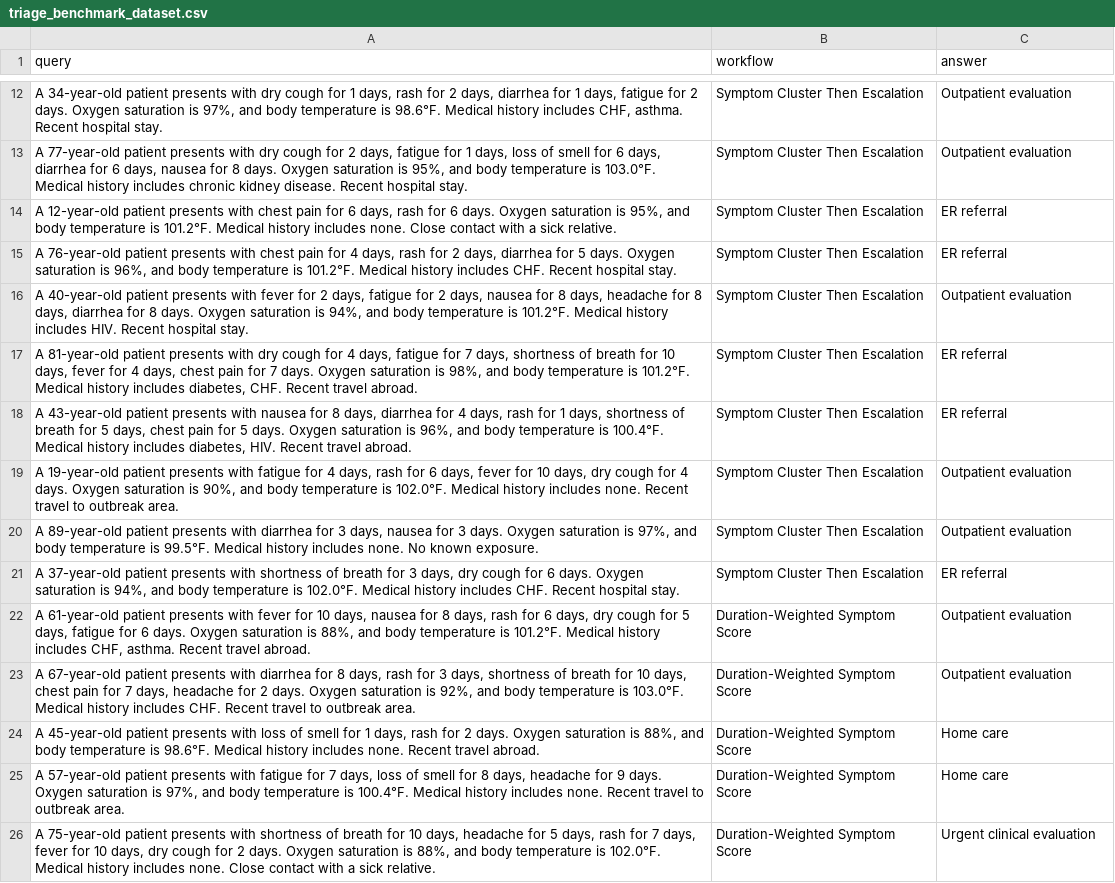
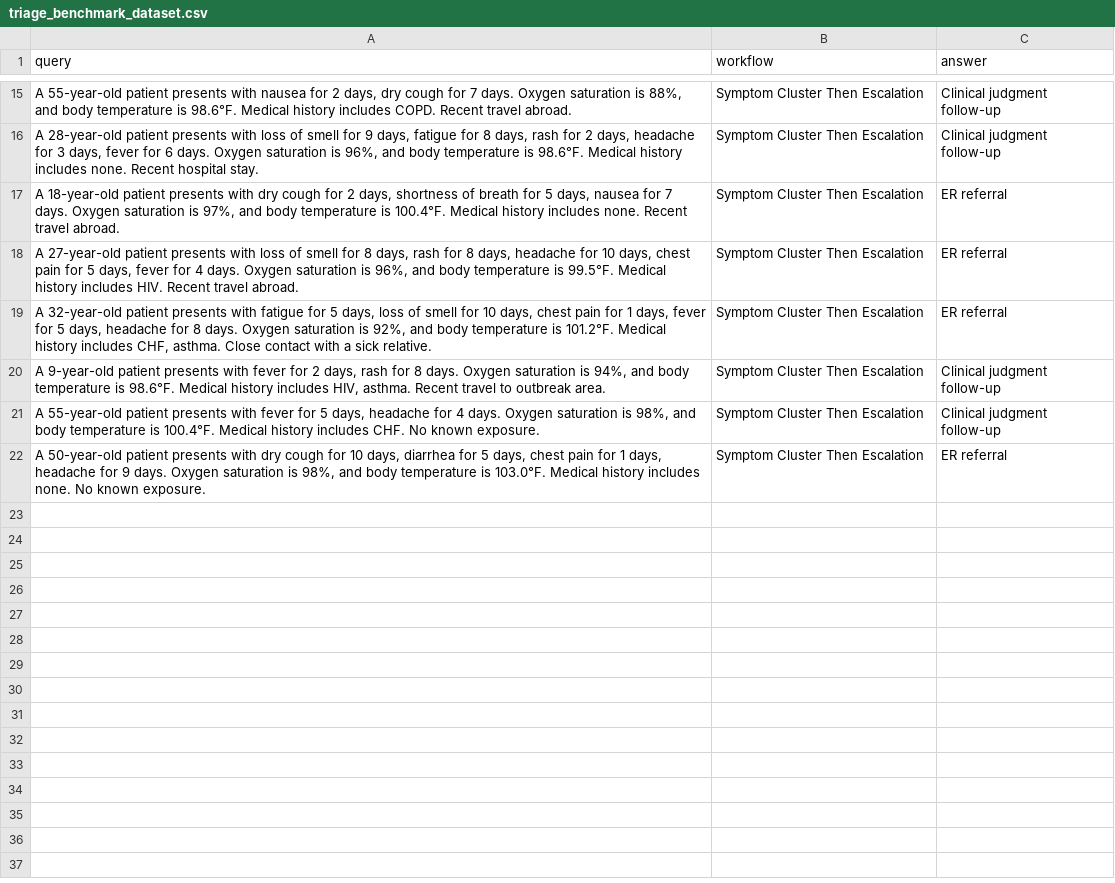
Before and after one commit to jimmy-academia/dev-knot, a CSV file: data/healthcare/triage_benchmark_dataset.csv, drawn as a sheet; only a part is shown, gaps mark what is left out; removed rows and columns are numbered as before the commit, all else as after; the diff covers the shown part only; the diff names each change by its address in the sheet, - before the commit and + after, or states it on an @@ line.

```diff
--- a/data/healthcare/triage_benchmark_dataset.csv
+++ b/data/healthcare/triage_benchmark_dataset.csv
-A15 (query): A 34-year-old patient presents with dry cough for 1 days, rash for 2 days, diarrhea for 1 days, fatigue for 2 days. Oxygen saturation is 97%, and body temperature is 98.6°F. Medical history includes CHF, asthma. Recent hospital stay.
+A15 (query): A 55-year-old patient presents with nausea for 2 days, dry cough for 7 days. Oxygen saturation is 88%, and body temperature is 98.6°F. Medical history includes COPD. Recent travel abroad.
-C15:C16 (answer): Outpatient evaluation
+C15:C16 (answer): Clinical judgment follow-up
-A16 (query): A 77-year-old patient presents with dry cough for 2 days, fatigue for 1 days, loss of smell for 6 days, diarrhea for 6 days, nausea for 8 days. Oxygen saturation is 95%, and body temperature is 103.0°F. Medical history includes chronic kidney disease. Recent hospital…
+A16 (query): A 28-year-old patient presents with loss of smell for 9 days, fatigue for 8 days, rash for 2 days, headache for 3 days, fever for 6 days. Oxygen saturation is 96%, and body temperature is 98.6°F. Medical history includes none. Recent hospital…
-A17 (query): A 12-year-old patient presents with chest pain for 6 days, rash for 6 days. Oxygen saturation is 95%, and body temperature is 101.2°F. Medical history includes none. Close contact with a sick relative.
+A17 (query): A 18-year-old patient presents with dry cough for 2 days, shortness of breath for 5 days, nausea for 7 days. Oxygen saturation is 97%, and body temperature is 100.4°F. Medical history includes none. Recent travel abroad.
-A18 (query): A 76-year-old patient presents with chest pain for 4 days, rash for 2 days, diarrhea for 5 days. Oxygen saturation is 96%, and body temperature is 101.2°F. Medical history includes CHF. Recent hospital stay.
+A18 (query): A 27-year-old patient presents with loss of smell for 8 days, rash for 8 days, headache for 10 days, chest pain for 5 days, fever for 4 days. Oxygen saturation is 96%, and body temperature is 99.5°F. Medical history includes HIV. Recent travel abroad.
-row 16: A 40-year-old patient presents with fever for 2 days, fatigue for 2 days, nausea for 8 days, headache for 8 days, diarrhea for 8 days. Oxygen saturation is 94%, and body temperature is 101.2°F. Medical history includes HIV. Recent hospital stay. | Symptom Cluster Then Escalation | Outpatient evaluation
-A19 (query): A 81-year-old patient presents with dry cough for 4 days, fatigue for 7 days, shortness of breath for 10 days, fever for 4 days, chest pain for 7 days. Oxygen saturation is 98%, and body temperature is 101.2°F. Medical history includes diabetes, CHF. Recent travel abroad.
+A19 (query): A 32-year-old patient presents with fatigue for 5 days, loss of smell for 10 days, chest pain for 1 days, fever for 5 days, headache for 8 days. Oxygen saturation is 92%, and body temperature is 101.2°F. Medical history includes CHF, asthma. Close contact with a sick relative.
-row 18: A 43-year-old patient presents with nausea for 8 days, diarrhea for 4 days, rash for 1 days, shortness of breath for 5 days, chest pain for 5 days. Oxygen saturation is 96%, and body temperature is 100.4°F. Medical history includes diabetes, HIV. Recent travel abroad. | Symptom Cluster Then Escalation | ER referral
-A20 (query): A 19-year-old patient presents with fatigue for 4 days, rash for 6 days, fever for 10 days, dry cough for 4 days. Oxygen saturation is 90%, and body temperature is 102.0°F. Medical history includes none. Recent travel…
+A20 (query): A 9-year-old patient presents with fever for 2 days, rash for 8 days. Oxygen saturation is 94%, and body temperature is 98.6°F. Medical history includes HIV, asthma. Recent travel…
-C20:C21 (answer): Outpatient evaluation
+C20:C21 (answer): Clinical judgment follow-up
-A21 (query): A 89-year-old patient presents with diarrhea for 3 days, nausea for 3 days. Oxygen saturation is 97%, and body temperature is 99.5°F. Medical history includes none. No known…
+A21 (query): A 55-year-old patient presents with fever for 5 days, headache for 4 days. Oxygen saturation is 98%, and body temperature is 100.4°F. Medical history includes CHF. No known…
-A22 (query): A 37-year-old patient presents with shortness of breath for 3 days, dry cough for 6 days. Oxygen saturation is 94%, and body temperature is 102.0°F. Medical history includes CHF. Recent hospital stay.
+A22 (query): A 50-year-old patient presents with dry cough for 10 days, diarrhea for 5 days, chest pain for 1 days, headache for 9 days. Oxygen saturation is 98%, and body temperature is 103.0°F. Medical history includes none. No known exposure.
-row 22: A 61-year-old patient presents with fever for 10 days, nausea for 8 days, rash for 6 days, dry cough for 5 days, fatigue for 6 days. Oxygen saturation is 88%, and body temperature is 101.2°F. Medical history includes CHF, asthma. Recent travel abroad. | Duration-Weighted Symptom Score | Outpatient evaluation
-row 23: A 67-year-old patient presents with diarrhea for 8 days, rash for 3 days, shortness of breath for 10 days, chest pain for 7 days, headache for 2 days. Oxygen saturation is 92%, and body temperature is 103.0°F. Medical history includes CHF. Recent travel to outbreak area. | Duration-Weighted Symptom Score | Outpatient evaluation
-row 24: A 45-year-old patient presents with loss of smell for 1 days, rash for 2 days. Oxygen saturation is 88%, and body temperature is 98.6°F. Medical history includes none. Recent travel abroad. | Duration-Weighted Symptom Score | Home care
-row 25: A 57-year-old patient presents with fatigue for 7 days, loss of smell for 8 days, headache for 9 days. Oxygen saturation is 97%, and body temperature is 100.4°F. Medical history includes none. Recent travel to outbreak area. | Duration-Weighted Symptom Score | Home care
-row 26: A 75-year-old patient presents with shortness of breath for 10 days, headache for 5 days, rash for 7 days, fever for 10 days, dry cough for 2 days. Oxygen saturation is 88%, and body temperature is 102.0°F. Medical history includes none. Close contact with a sick relative. | Duration-Weighted Symptom Score | Urgent clinical evaluation
```
Also changed, not shown: 4 added rows, 16 removed rows and 10 edited cells elsewhere in this file, 3 other files.
